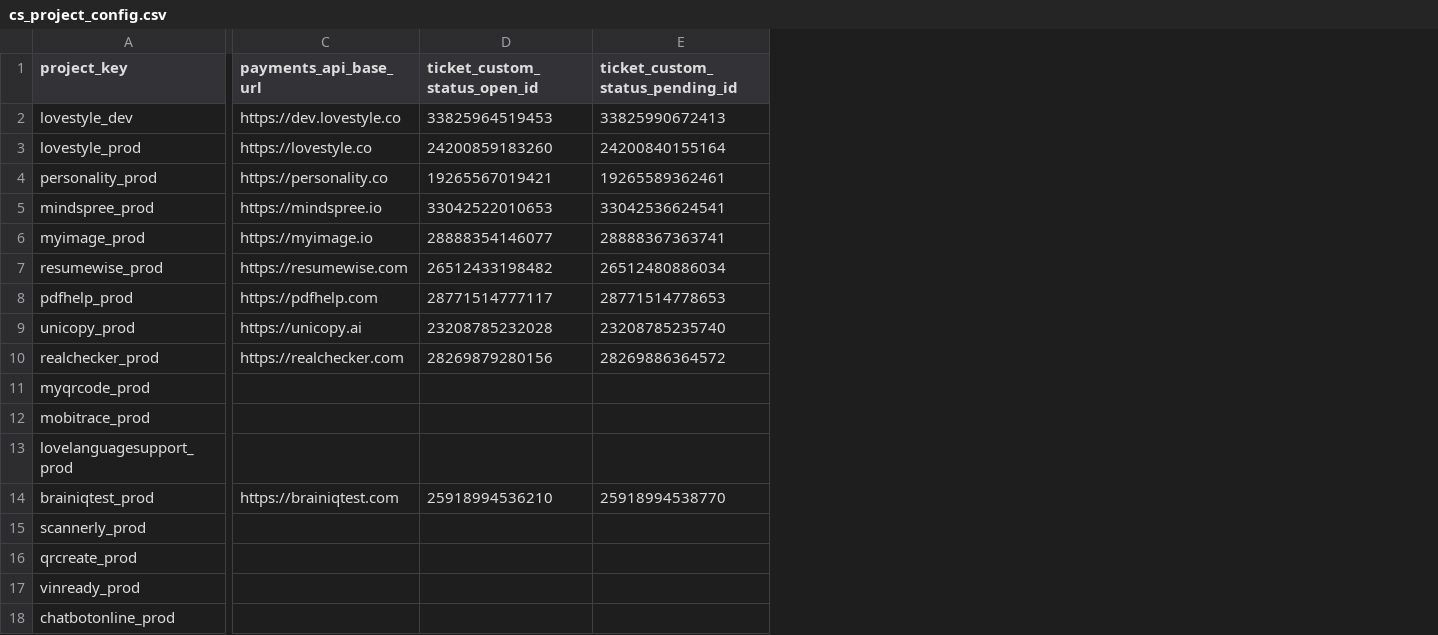
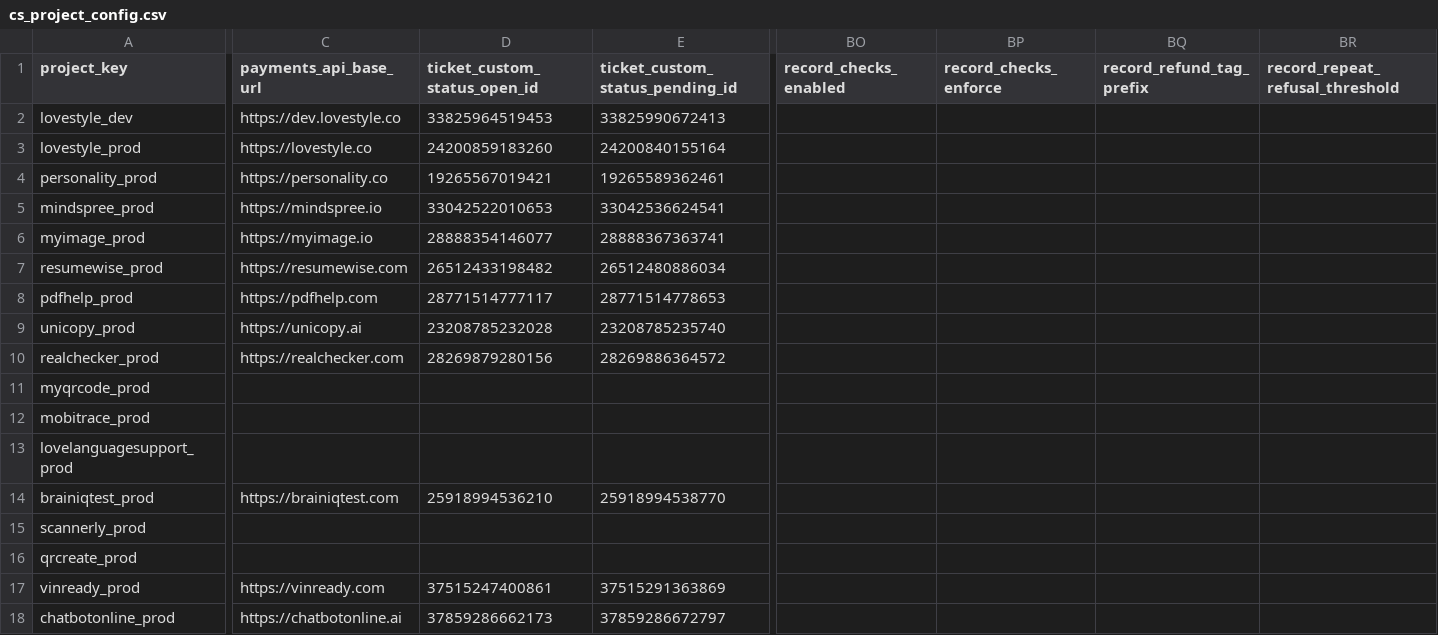
Before and after one commit to antonioefm/n8nbackup, a CSV file: datatables/cs_project_config.csv, drawn as a sheet; only a part is shown, gaps mark what is left out; the diff covers the shown part only; the diff names each change by its address in the sheet, - before the commit and + after, or states it on an @@ line.

Commit message:
chore(backup): data table cs_project_config @ 2026-09-22T03:30:00.235Z

```diff
--- a/datatables/cs_project_config.csv
+++ b/datatables/cs_project_config.csv
+column BO (record_checks_enabled), empty
+column BP (record_checks_enforce), empty
+column BQ (record_refund_tag_prefix), empty
+column BR (record_repeat_refusal_threshold), empty
-C17 (payments_api_base_url): (empty)
+C17 (payments_api_base_url): https://vinready.com
-D17 (ticket_custom_status_open_id): (empty)
+D17 (ticket_custom_status_open_id): 37515247400861
-E17 (ticket_custom_status_pending_id): (empty)
+E17 (ticket_custom_status_pending_id): 37515291363869
-C18 (payments_api_base_url): (empty)
+C18 (payments_api_base_url): https://chatbotonline.ai
-D18 (ticket_custom_status_open_id): (empty)
+D18 (ticket_custom_status_open_id): 37859286662173
-E18 (ticket_custom_status_pending_id): (empty)
+E18 (ticket_custom_status_pending_id): 37859286672797
```
Also changed, not shown: 96 edited cells elsewhere in this file.
